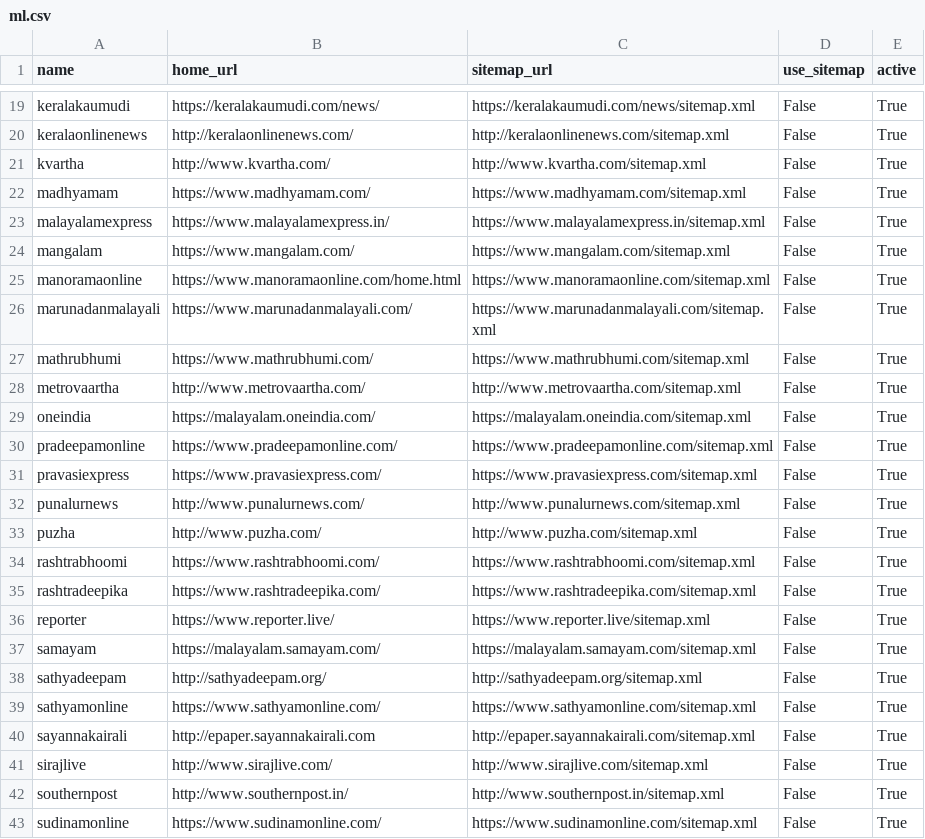
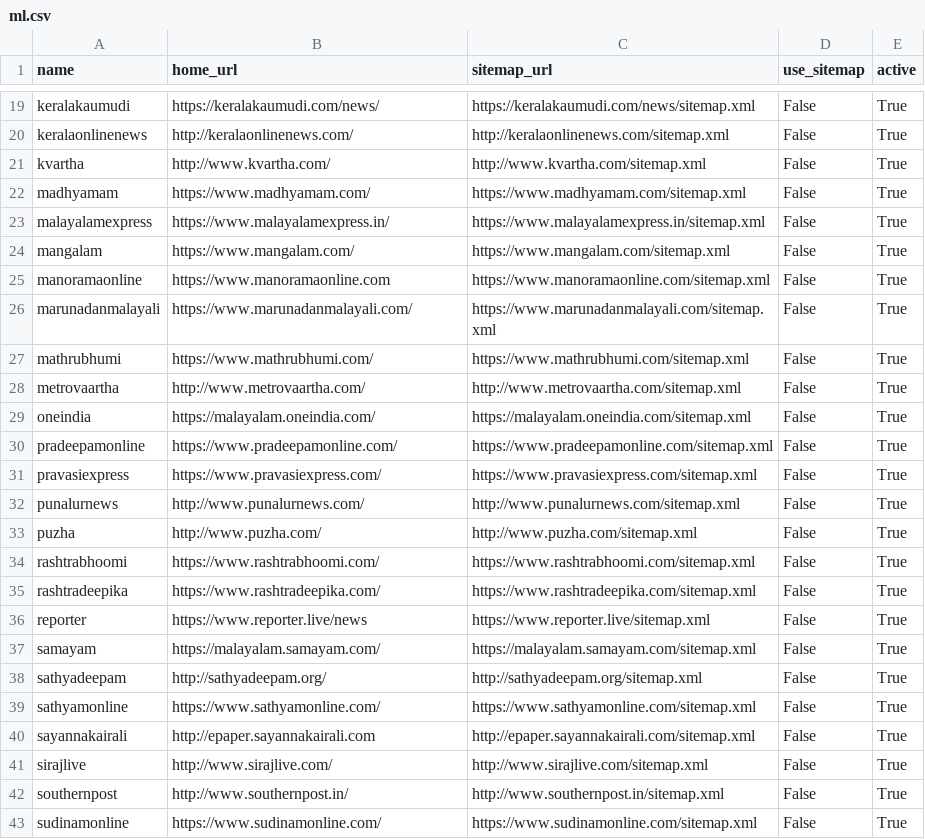
Before and after one commit to divkakwani/webcorpus, a CSV file: sources/ml.csv, drawn as a sheet; only a part is shown, gaps mark what is left out.

Commit message:
update ml sources

```diff
--- a/sources/ml.csv
+++ b/sources/ml.csv
@@ -24,3 +24,3 @@ malayalamexpress,https://www.malayalamexpress.in/,https://www.malayalamexpress.i
 mangalam,https://www.mangalam.com/,https://www.mangalam.com/sitemap.xml,False,True
-manoramaonline,https://www.manoramaonline.com/home.html,https://www.manoramaonline.com/sitemap.xml,False,True
+manoramaonline,https://www.manoramaonline.com,https://www.manoramaonline.com/sitemap.xml,False,True
 marunadanmalayali,https://www.marunadanmalayali.com/,https://www.marunadanmalayali.com/sitemap.xml,False,True
@@ -35,3 +35,3 @@ rashtrabhoomi,https://www.rashtrabhoomi.com/,https://www.rashtrabhoomi.com/sitem
 rashtradeepika,https://www.rashtradeepika.com/,https://www.rashtradeepika.com/sitemap.xml,False,True
-reporter,https://www.reporter.live/,https://www.reporter.live/sitemap.xml,False,True
+reporter,https://www.reporter.live/news,https://www.reporter.live/sitemap.xml,False,True
 samayam,https://malayalam.samayam.com/,https://malayalam.samayam.com/sitemap.xml,False,True
```
